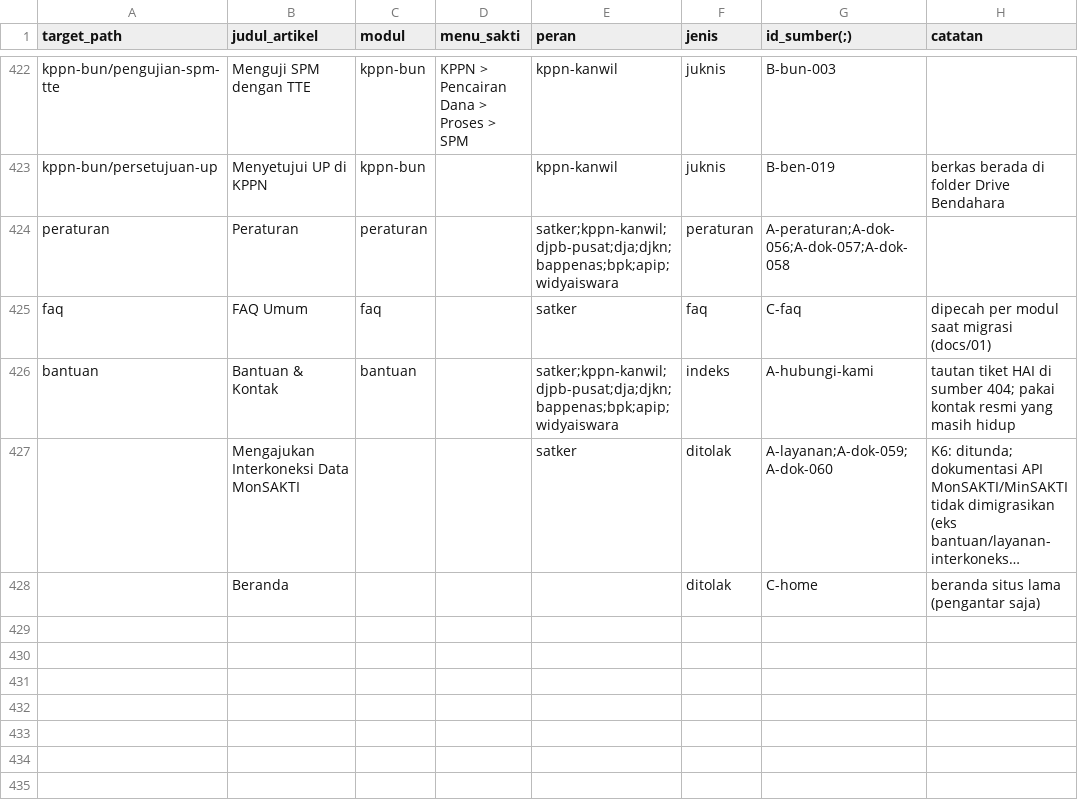
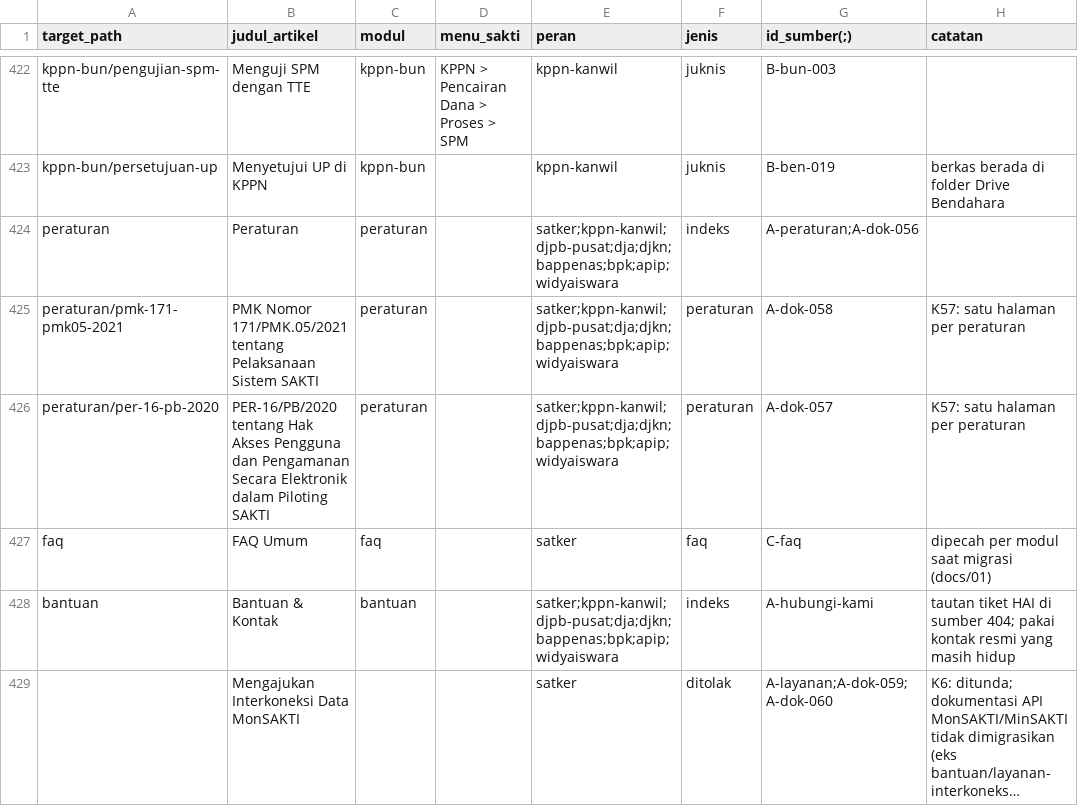
Before and after one commit to afdaliable/docs-sakti, a CSV file: sources/peta-konten.csv, drawn as a sheet; only a part is shown, gaps mark what is left out; the shorter side is filled out with more unchanged rows; long unchanged cells end in ….

Commit message:
chore(peraturan): mark sources as drafted and sync content map

```diff
--- a/sources/peta-konten.csv
+++ b/sources/peta-konten.csv
@@ -423,3 +423,5 @@ kppn-bun/pengujian-spm-tte,Menguji SPM dengan TTE,kppn-bun,KPPN > Pencairan Dana
 kppn-bun/persetujuan-up,Menyetujui UP di KPPN,kppn-bun,,kppn-kanwil,juknis,B-ben-019,berkas berada di folder Drive Bendahara
-peraturan,Peraturan,peraturan,,satker;kppn-kanwil;djpb-pusat;dja;djkn;bappenas;bpk;apip;widyaiswara,peraturan,A-peraturan;A-dok-056;A-dok-057;A-dok-058,
+peraturan,Peraturan,peraturan,,satker;kppn-kanwil;djpb-pusat;dja;djkn;bappenas;bpk;apip;widyaiswara,indeks,A-peraturan;A-dok-056,
+peraturan/pmk-171-pmk05-2021,PMK Nomor 171/PMK.05/2021 tentang Pelaksanaan Sistem SAKTI,peraturan,,satker;kppn-kanwil;djpb-pusat;dja;djkn;bappenas;bpk;apip;widyaiswara,peraturan,A-dok-058,K57: satu halaman per peraturan
+peraturan/per-16-pb-2020,PER-16/PB/2020 tentang Hak Akses Pengguna dan Pengamanan Secara Elektronik dalam Piloting SAKTI,peraturan,,satker;kppn-kanwil;djpb-pusat;dja;djkn;bappenas;bpk;apip;widyaiswara,peraturan,A-dok-057,K57: satu halaman per peraturan
 faq,FAQ Umum,faq,,satker,faq,C-faq,dipecah per modul saat migrasi (docs/01)
```
Also changed, not shown: 2 other files.
